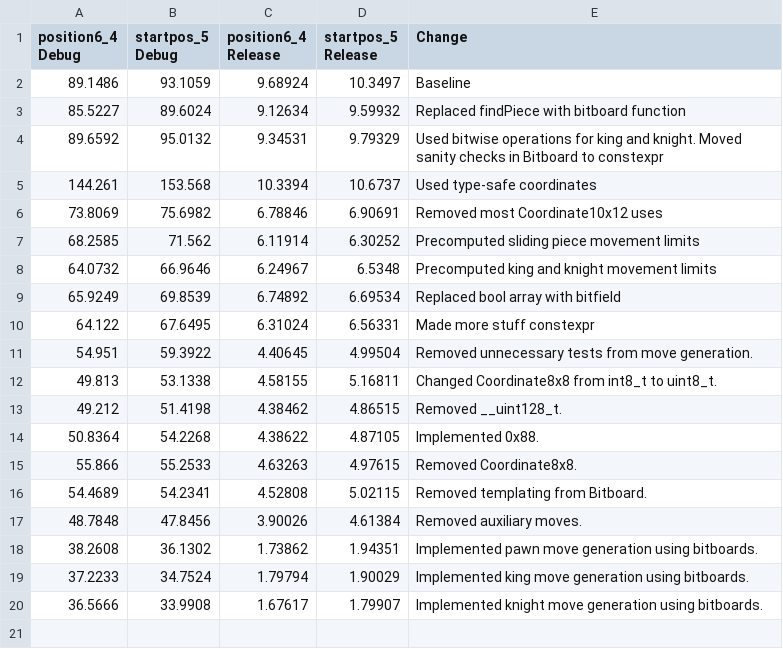
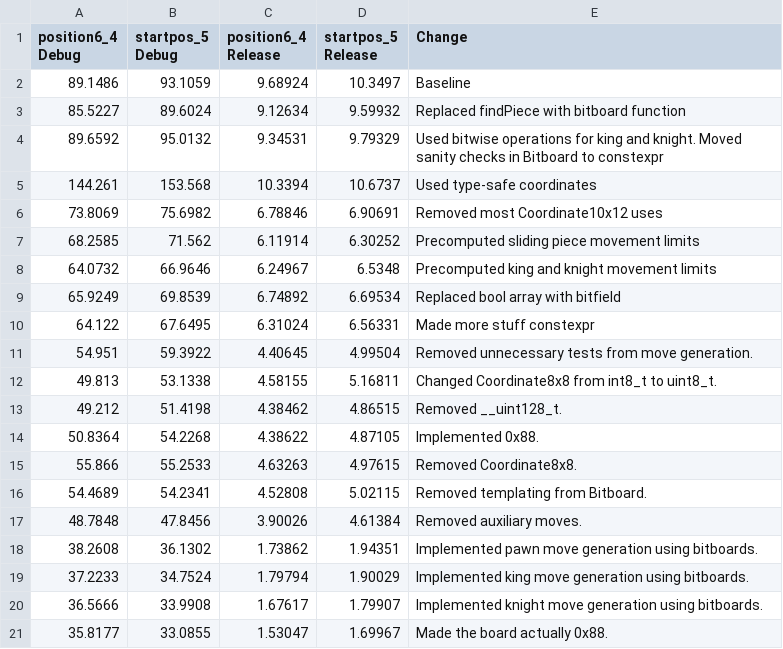
Before and after one commit to Robotino04/Thera-Engine, a CSV file: PerformanceStats.csv, drawn as a sheet; the diff names each change by its address in the sheet, - before the commit and + after, or states it on an @@ line.

Commit message:
Made the board actually 0x88.

```diff
--- a/PerformanceStats.csv
+++ b/PerformanceStats.csv
+row 21: 35.8177 | 33.0855 | 1.53047 | 1.69967 | Made the board actually 0x88.
```
Also changed, not shown: 2 other files.
